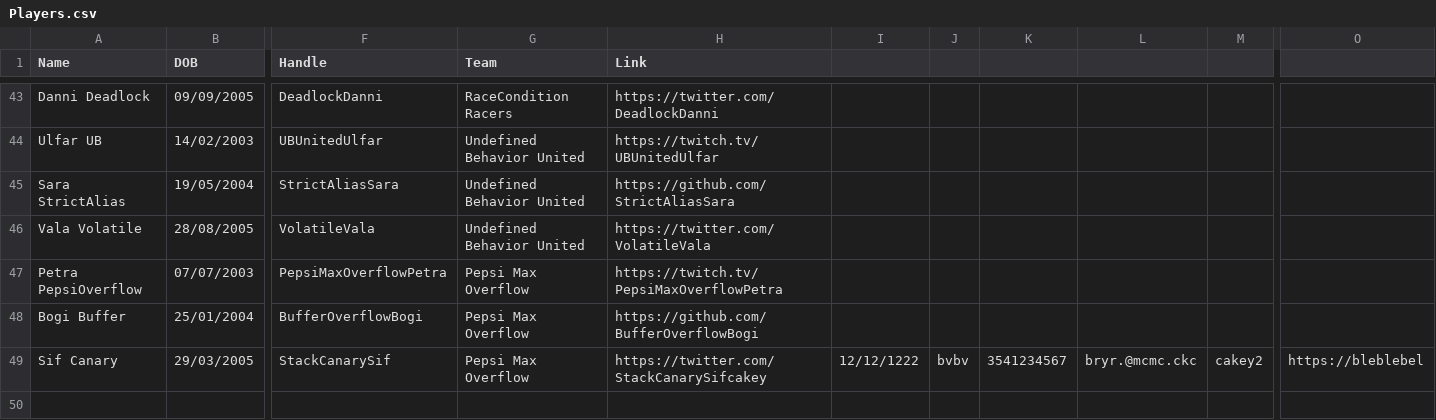
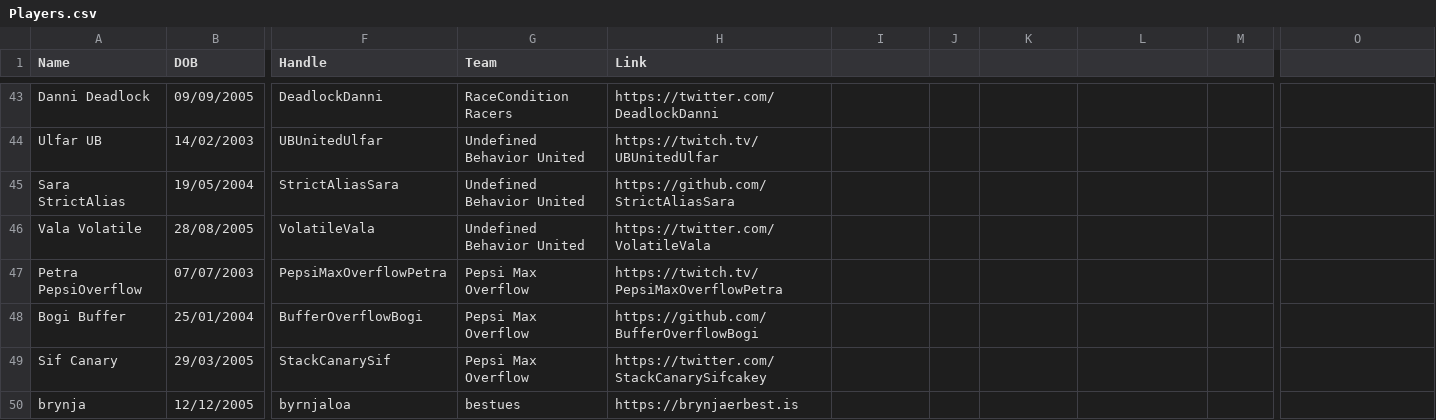
Before and after one commit to Atlihero/Verklegt-1, a CSV file: data_layer/_data/Players.csv, drawn as a sheet; only a part is shown, gaps mark what is left out; rows hold the shown columns only; the diff names each change by its address in the sheet, - before the commit and + after, or states it on an @@ line.

```diff
--- a/data_layer/_data/Players.csv
+++ b/data_layer/_data/Players.csv
-I49: 12/12/1222
+I49: (empty)
-J49: bvbv
+J49: (empty)
-K49: 3541234567
+K49: (empty)
-L49: bryr.@mcmc.ckc
+L49: (empty)
-M49: cakey2
+M49: (empty)
-O49: https://bleblebel
+O49: (empty)
+row 50: brynja | 12/12/2005 | byrnjaloa | bestues | https://brynjaerbest.is
```
Also changed, not shown: data_layer/_data/Games.csv, data_layer/_data/Teams.csv, 6 other files.
